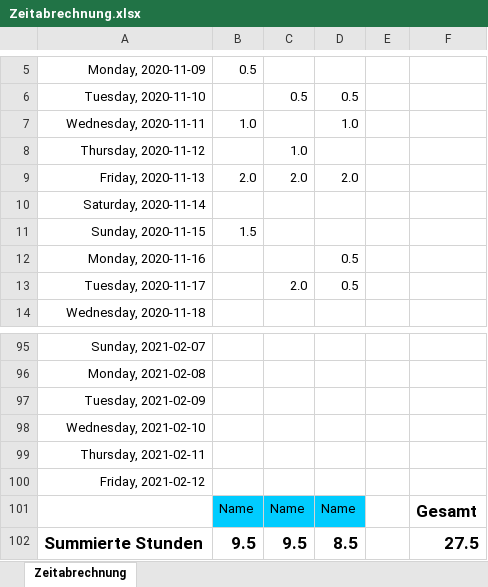
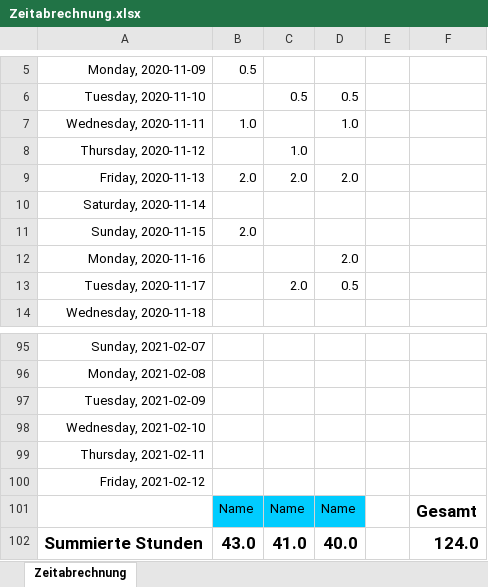
Before and after one commit to giantbrain0216/time-recording-and-project-control, an Excel workbook: doc/Zeitabrechnung.xlsx, sheet Zeitabrechnung, drawn as a sheet; only a part is shown, gaps mark what is left out; values as stored, in another font and other column widths than the file's, no borders; the diff covers the shown part only; the diff names each change by its address in the sheet, - before the commit and + after, or states it on an @@ line.

Commit message:
Zeitabrechnung update

```diff
--- a/doc/Zeitabrechnung.xlsx (sheet Zeitabrechnung)
+++ b/doc/Zeitabrechnung.xlsx (sheet Zeitabrechnung)
-B11: 1.5
+B11: 2.0
-D12: 0.5
+D12: 2.0
-B102: 9.5
+B102: 43.0
-C102: 9.5
+C102: 41.0
-D102: 8.5
+D102: 40.0
-F102: 27.5
+F102: 124.0
```
Also changed, not shown: 31 edited cells elsewhere in this sheet.
